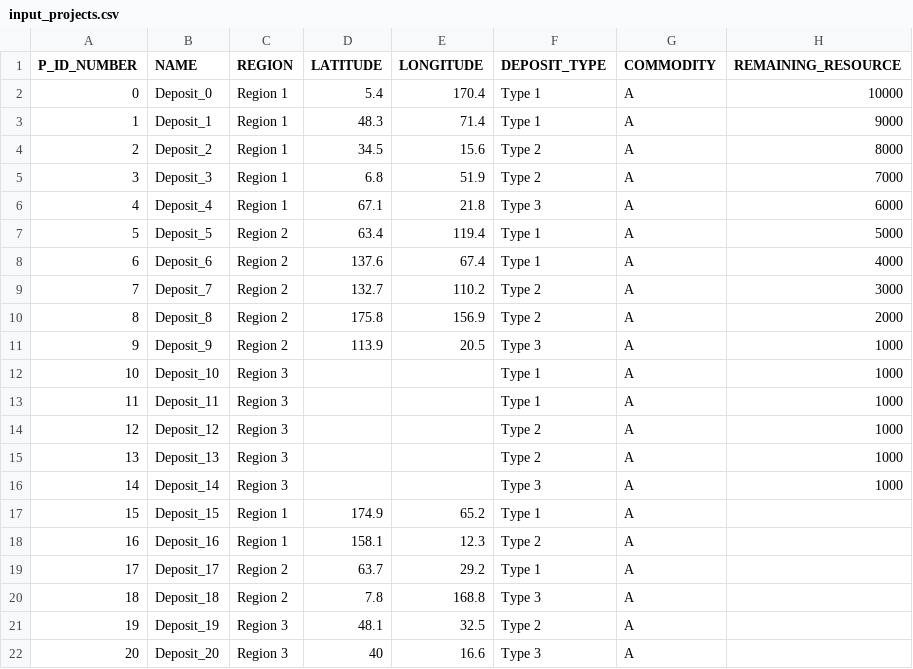
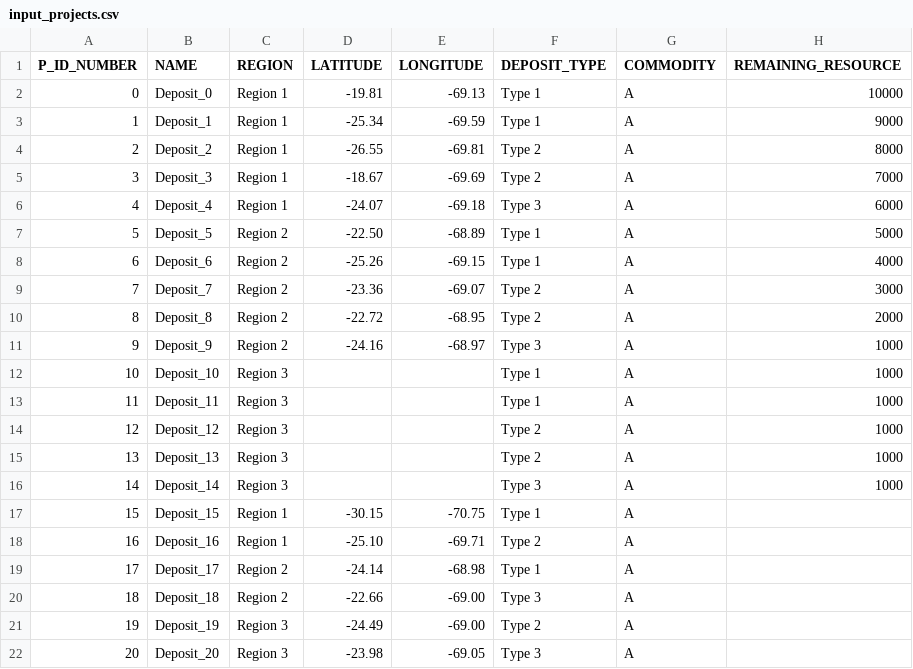
Before and after one commit to sanorthey/pemmss, a CSV file: input_files/input_projects.csv, drawn as a sheet; only a part is shown; the diff names each change by its address in the sheet, - before the commit and + after, or states it on an @@ line.

Commit message:
Fixed deposit function
Fixed the resource_discovery function to incorporate random coordinates generation.

Also updated the input files with matching coordinates

```diff
--- a/input_files/input_projects.csv
+++ b/input_files/input_projects.csv
-D2 (LATITUDE): 5.4
+D2 (LATITUDE): -19.81
-E2 (LONGITUDE): 170.4
+E2 (LONGITUDE): -69.13
-D3 (LATITUDE): 48.3
+D3 (LATITUDE): -25.34
-E3 (LONGITUDE): 71.4
+E3 (LONGITUDE): -69.59
-D4 (LATITUDE): 34.5
+D4 (LATITUDE): -26.55
-E4 (LONGITUDE): 15.6
+E4 (LONGITUDE): -69.81
-D5 (LATITUDE): 6.8
+D5 (LATITUDE): -18.67
-E5 (LONGITUDE): 51.9
+E5 (LONGITUDE): -69.69
-D6 (LATITUDE): 67.1
+D6 (LATITUDE): -24.07
-E6 (LONGITUDE): 21.8
+E6 (LONGITUDE): -69.18
-D7 (LATITUDE): 63.4
+D7 (LATITUDE): -22.50
-E7 (LONGITUDE): 119.4
+E7 (LONGITUDE): -68.89
-D8 (LATITUDE): 137.6
+D8 (LATITUDE): -25.26
-E8 (LONGITUDE): 67.4
+E8 (LONGITUDE): -69.15
-D9 (LATITUDE): 132.7
+D9 (LATITUDE): -23.36
-E9 (LONGITUDE): 110.2
+E9 (LONGITUDE): -69.07
-D10 (LATITUDE): 175.8
+D10 (LATITUDE): -22.72
-E10 (LONGITUDE): 156.9
+E10 (LONGITUDE): -68.95
-D11 (LATITUDE): 113.9
+D11 (LATITUDE): -24.16
-E11 (LONGITUDE): 20.5
+E11 (LONGITUDE): -68.97
-D17 (LATITUDE): 174.9
+D17 (LATITUDE): -30.15
-E17 (LONGITUDE): 65.2
+E17 (LONGITUDE): -70.75
-D18 (LATITUDE): 158.1
+D18 (LATITUDE): -25.10
-E18 (LONGITUDE): 12.3
+E18 (LONGITUDE): -69.71
-D19 (LATITUDE): 63.7
+D19 (LATITUDE): -24.14
-E19 (LONGITUDE): 29.2
+E19 (LONGITUDE): -68.98
-D20 (LATITUDE): 7.8
+D20 (LATITUDE): -22.66
-E20 (LONGITUDE): 168.8
+E20 (LONGITUDE): -69.00
-D21 (LATITUDE): 48.1
+D21 (LATITUDE): -24.49
-E21 (LONGITUDE): 32.5
+E21 (LONGITUDE): -69.00
-D22 (LATITUDE): 40
+D22 (LATITUDE): -23.98
-E22 (LONGITUDE): 16.6
+E22 (LONGITUDE): -69.05
```
Also changed, not shown: 3 other files.
